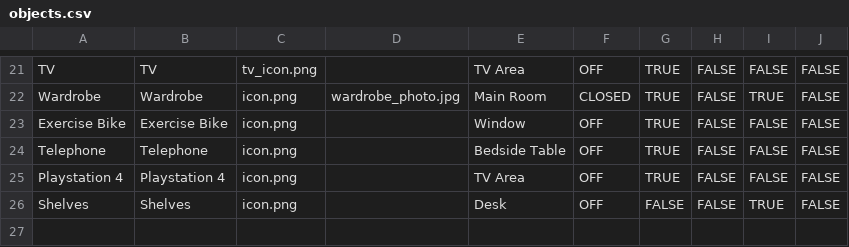
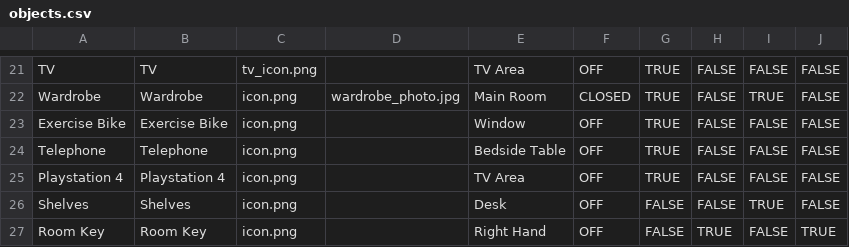
Before and after one commit to kwoolter/Quarantine, a CSV file: quarantine/model/data/objects.csv, drawn as a sheet; only a part is shown, gaps mark what is left out; the diff names each change by its address in the sheet, - before the commit and + after, or states it on an @@ line.

```diff
--- a/quarantine/model/data/objects.csv
+++ b/quarantine/model/data/objects.csv
+row 27: Room Key | Room Key | icon.png |  | Right Hand | OFF | FALSE | TRUE | FALSE | TRUE
```
Also changed, not shown: 5 other files.
